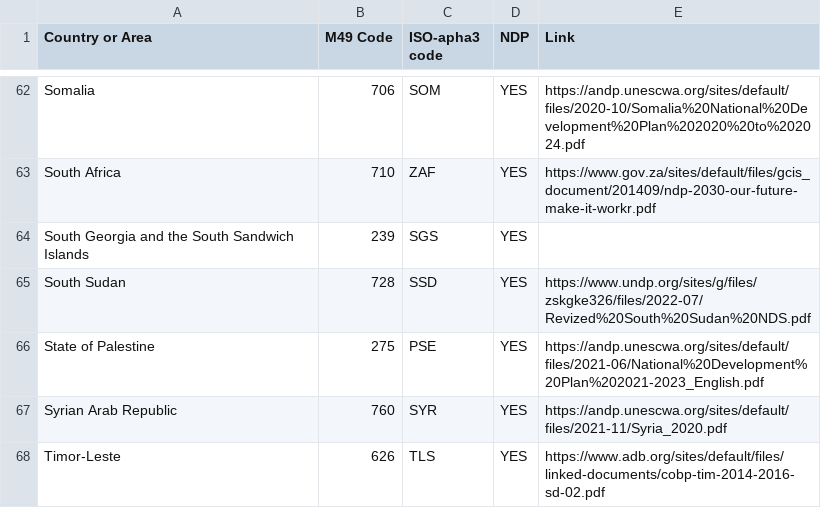
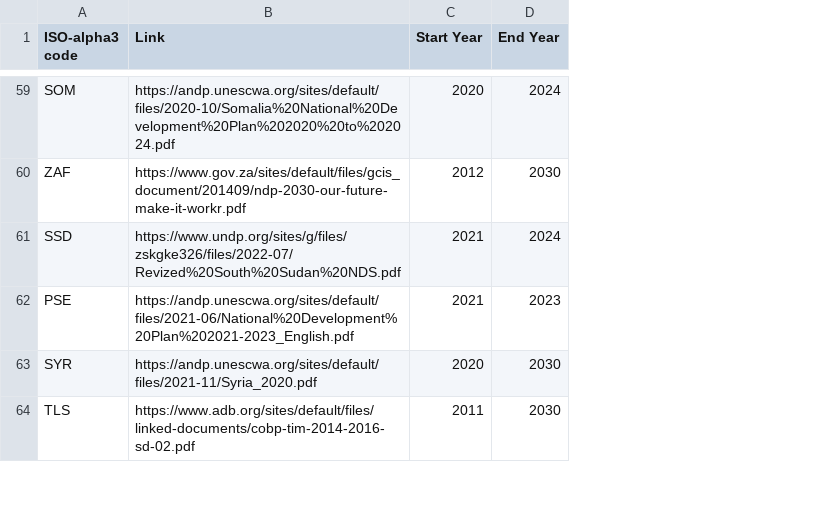
Before and after one commit to UNDP-Data/dv-ndp-listing-data, a CSV file: NDP_List.csv, drawn as a sheet; only a part is shown, gaps mark what is left out; removed rows and columns are numbered as before the commit, all else as after; the diff covers the shown part only; the diff names each change by its address in the sheet, - before the commit and + after, or states it on an @@ line.

Commit message:
Update NDP_List.csv

```diff
--- a/NDP_List.csv
+++ b/NDP_List.csv
-column A (Country or Area), rows 62-63: Somalia | South Africa; rows 65-68: South Sudan | State of Palestine | Syrian Arab Republic | Timor-Leste
-column B (M49 Code), rows 62-63: 706 | 710; rows 65-68: 728 | 275 | 760 | 626
-column D (NDP), rows 62-63: YES | YES; rows 65-68: all YES
+column C (Start Year), rows 59-64: 2020 | 2012 | 2021 | 2021 | 2020 | 2011
+column D (End Year), rows 59-64: 2024 | 2030 | 2024 | 2023 | 2030 | 2030
-A1: ISO-apha3 code
+A1: ISO-alpha3 code
-row 64: South Georgia and the South Sandwich Islands | 239 | SGS | YES
```
Also changed, not shown: 4 removed rows and 3 edited cells elsewhere in this file.
